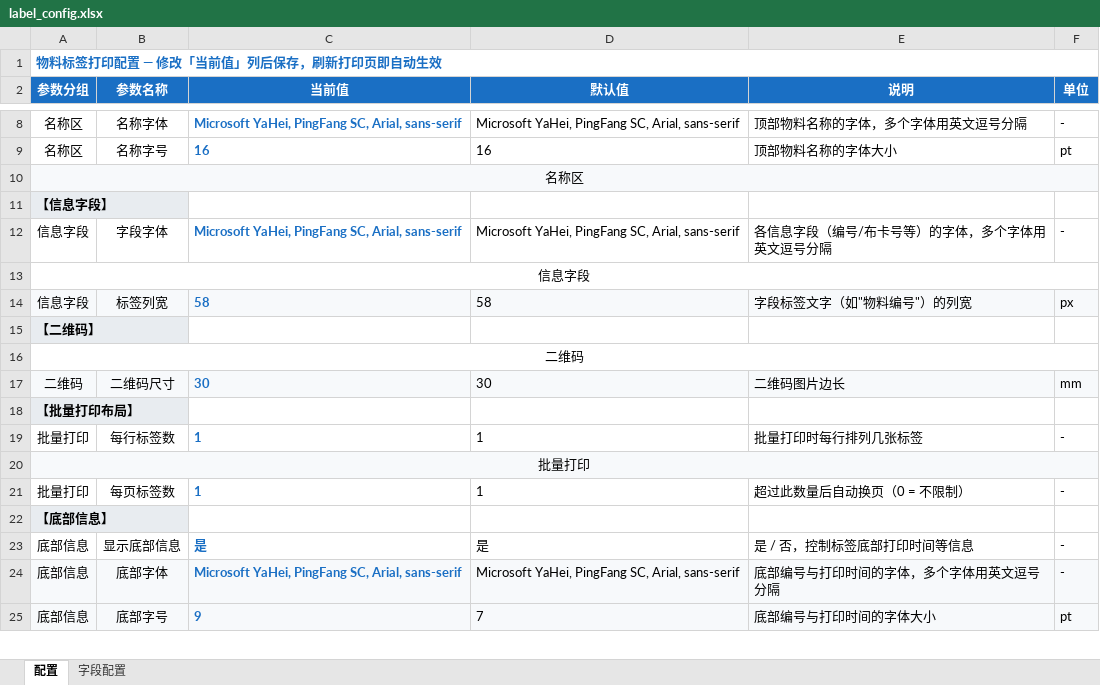
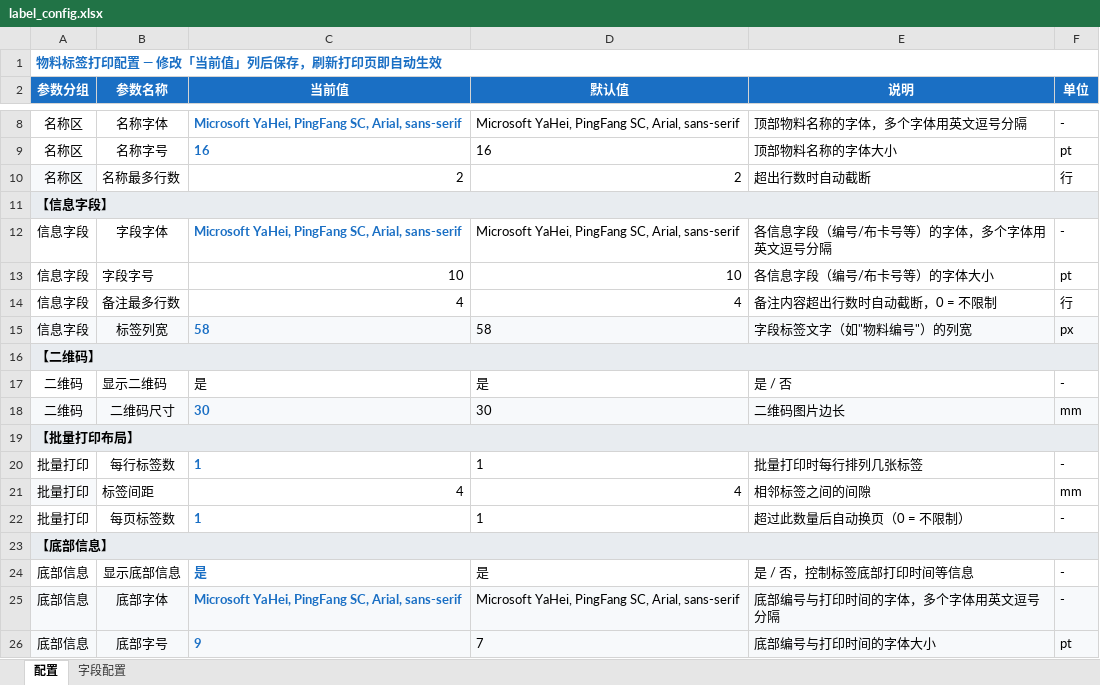
Before and after one commit to HuangwbGH/ItemMark, an Excel workbook: config/templates/material-info/label_config.xlsx, sheet 配置, drawn as a sheet; only a part is shown, gaps mark what is left out; values as stored, in another font and other column widths than the file's, no borders; removed rows and columns are numbered as before the commit, all else as after; the diff names each change by its address in the sheet, - before the commit and + after, or states it on an @@ line.

```diff
--- a/config/templates/material-info/label_config.xlsx (sheet 配置)
+++ b/config/templates/material-info/label_config.xlsx (sheet 配置)
-row 10: 名称区
+row 10: 名称区 | 名称最多行数 | 2 | 2 | 超出行数时自动截断 | 行
+A11:F11 merged
-row 13: 信息字段
+row 13: 信息字段 | 字段字号 | 10 | 10 | 各信息字段（编号/布卡号等）的字体大小 | pt
+row 14: 信息字段 | 备注最多行数 | 4 | 4 | 备注内容超出行数时自动截断，0 = 不限制 | 行
+A16:F16 merged
-row 16: 二维码
+row 17: 二维码 | 显示二维码 | 是 | 是 | 是 / 否 | -
+A19:F19 merged
-row 20: 批量打印
+row 21: 批量打印 | 标签间距 | 4 | 4 | 相邻标签之间的间隙 | mm
+A23:F23 merged
```
Also changed, not shown: config/templates/wuping/label_config.xlsx, 10 other files.
